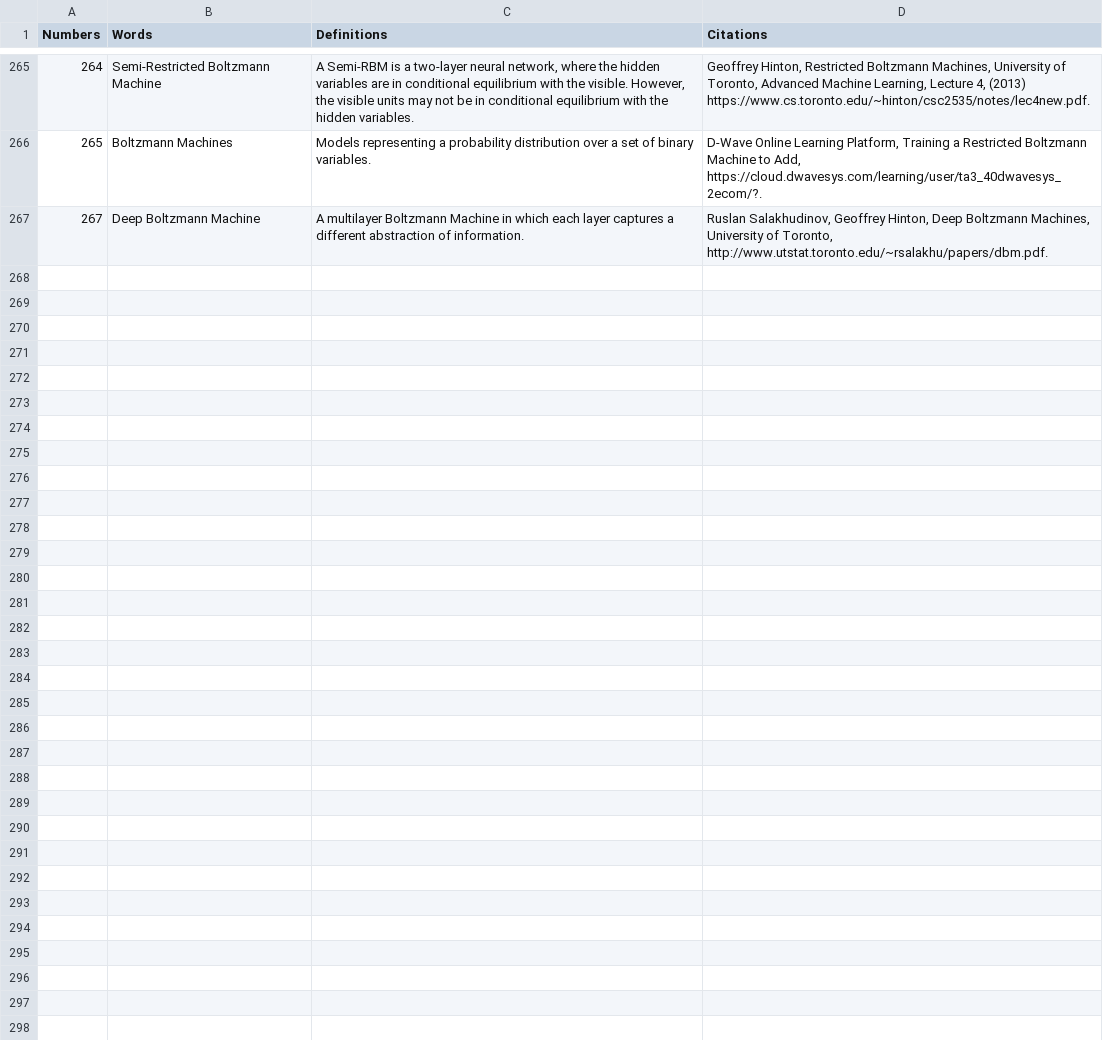
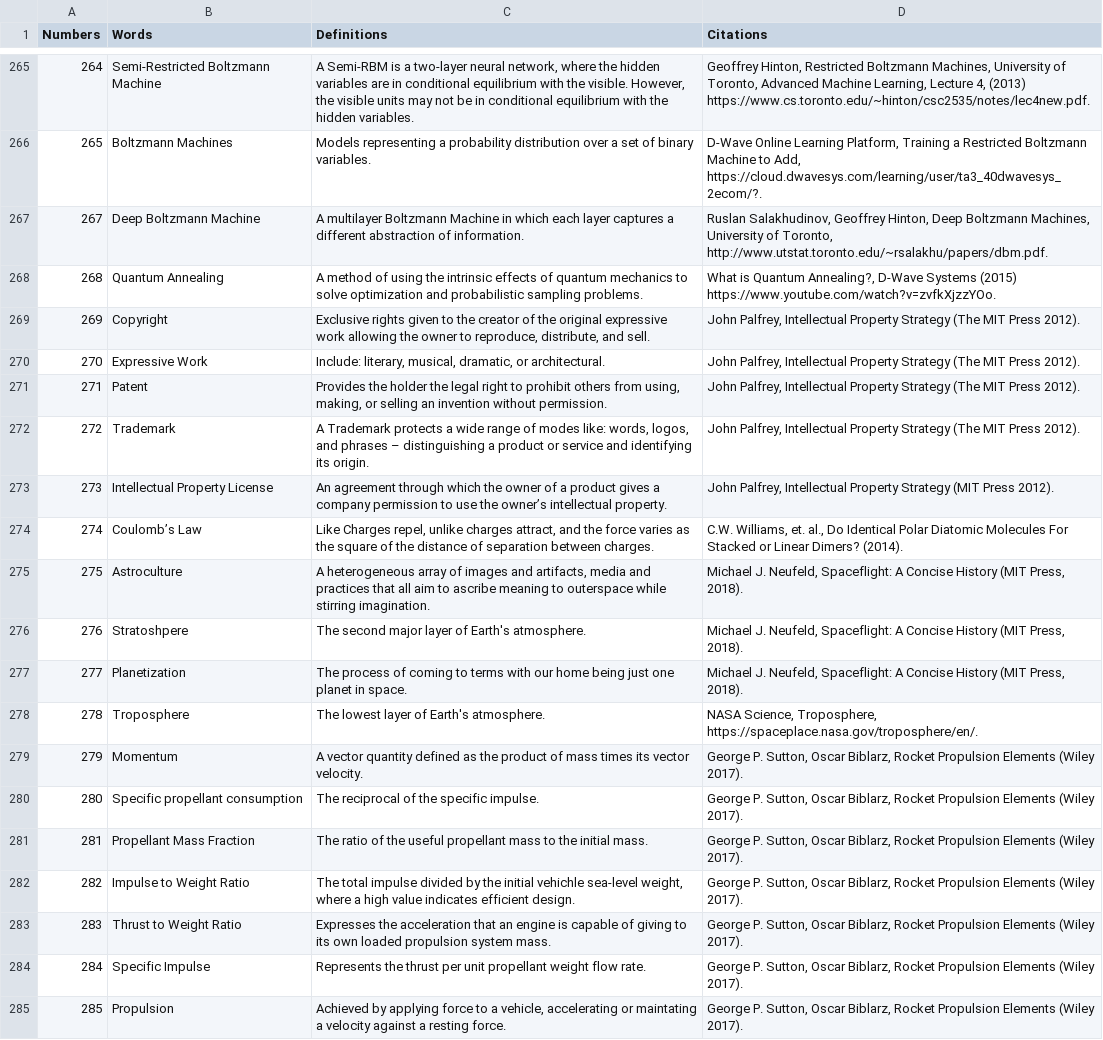
Before and after one commit to Bhaney44/Martian-s-Technology-Dictionary, a CSV file: MTD.csv, drawn as a sheet; only a part is shown, gaps mark what is left out; the diff names each change by its address in the sheet, - before the commit and + after, or states it on an @@ line.

Commit message:
Add files via upload

```diff
--- a/MTD.csv
+++ b/MTD.csv
+row 268: 268 | Quantum Annealing | A method of using the intrinsic effects of quantum mechanics to solve optimization and probabilistic sampling problems. | What is Quantum Annealing?, D-Wave Systems (2015) https://www.youtube.com/watch?v=zvfkXjzzYOo.
+row 269: 269 | Copyright | Exclusive rights given to the creator of the original expressive work allowing the owner to reproduce, distribute, and sell. | John Palfrey, Intellectual Property Strategy (The MIT Press 2012).
+row 270: 270 | Expressive Work | Include: literary, musical, dramatic, or architectural. | John Palfrey, Intellectual Property Strategy (The MIT Press 2012).
+row 271: 271 | Patent | Provides the holder the legal right to prohibit others from using, making, or selling an invention without permission. | John Palfrey, Intellectual Property Strategy (The MIT Press 2012).
+row 272: 272 | Trademark | A Trademark protects a wide range of modes like: words, logos, and phrases – distinguishing a product or service and identifying its origin. | John Palfrey, Intellectual Property Strategy (The MIT Press 2012).
+row 273: 273 | Intellectual Property License | An agreement through which the owner of a product gives a company permission to use the owner’s intellectual property. | John Palfrey, Intellectual Property Strategy (MIT Press 2012).
+row 274: 274 | Coulomb’s Law | Like Charges repel, unlike charges attract, and the force varies as the square of the distance of separation between charges. | C.W. Williams, et. al., Do Identical Polar Diatomic Molecules For Stacked or Linear Dimers? (2014).
+row 275: 275 | Astroculture | A heterogeneous array of images and artifacts, media and practices that all aim to ascribe meaning to outerspace while stirring imagination. | Michael J. Neufeld, Spaceflight: A Concise History (MIT Press, 2018).
+row 276: 276 | Stratoshpere | The second major layer of Earth's atmosphere. | Michael J. Neufeld, Spaceflight: A Concise History (MIT Press, 2018).
+row 277: 277 | Planetization | The process of coming to terms with our home being just one planet in space. | Michael J. Neufeld, Spaceflight: A Concise History (MIT Press, 2018).
+row 278: 278 | Troposphere | The lowest layer of Earth's atmosphere. | NASA Science, Troposphere, https://spaceplace.nasa.gov/troposphere/en/.
+row 279: 279 | Momentum | A vector quantity defined as the product of mass times its vector velocity. | George P. Sutton, Oscar Biblarz, Rocket Propulsion Elements (Wiley 2017).
+row 280: 280 | Specific propellant consumption | The reciprocal of the specific impulse. | George P. Sutton, Oscar Biblarz, Rocket Propulsion Elements (Wiley 2017).
+row 281: 281 | Propellant Mass Fraction | The ratio of the useful propellant mass to the initial mass. | George P. Sutton, Oscar Biblarz, Rocket Propulsion Elements (Wiley 2017).
+row 282: 282 | Impulse to Weight Ratio | The total impulse divided by the initial vehichle sea-level weight, where a high value indicates efficient design. | George P. Sutton, Oscar Biblarz, Rocket Propulsion Elements (Wiley 2017).
+row 283: 283 | Thrust to Weight Ratio | Expresses the acceleration that an engine is capable of giving to its own loaded propulsion system mass. | George P. Sutton, Oscar Biblarz, Rocket Propulsion Elements (Wiley 2017).
+row 284: 284 | Specific Impulse | Represents the thrust per unit propellant weight flow rate. | George P. Sutton, Oscar Biblarz, Rocket Propulsion Elements (Wiley 2017).
+row 285: 285 | Propulsion | Achieved by applying force to a vehicle, accelerating or maintating a velocity against a resting force. | George P. Sutton, Oscar Biblarz, Rocket Propulsion Elements (Wiley 2017).
```
